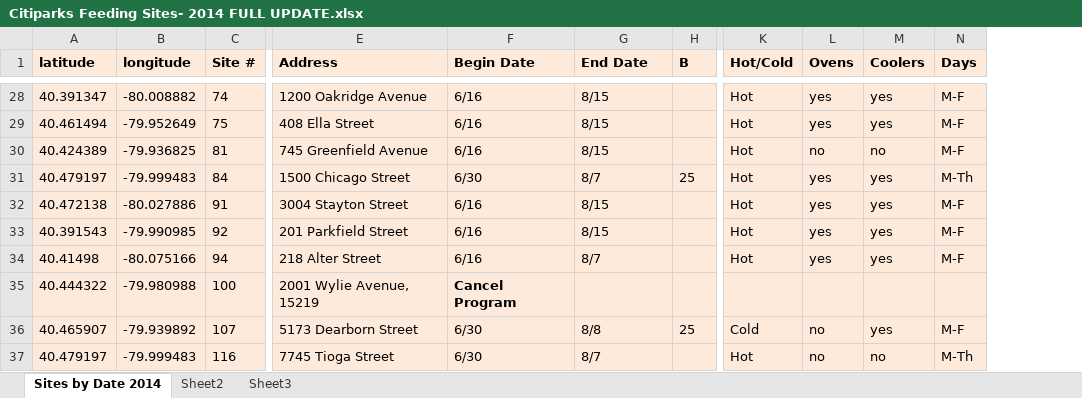
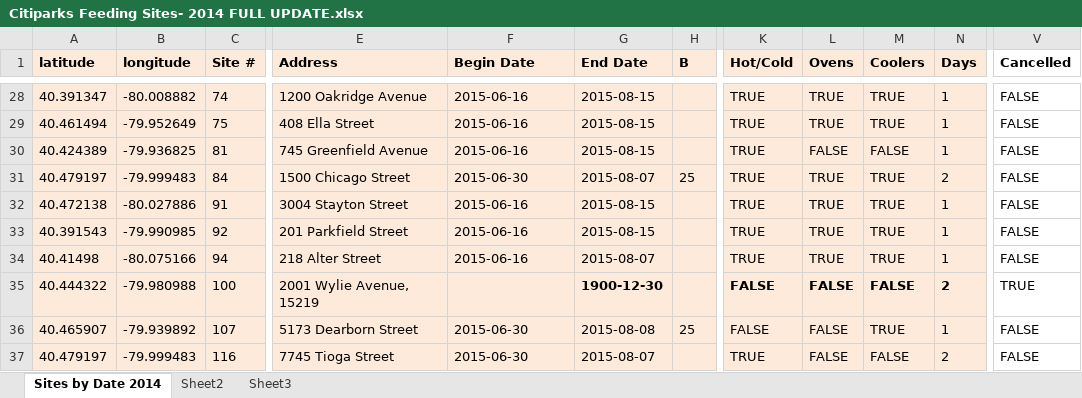
Before and after one commit to neilernst/citipark, an Excel workbook: data/Citiparks Feeding Sites- 2014 FULL UPDATE.xlsx, sheet Sites by Date 2014, drawn as a sheet; only a part is shown, gaps mark what is left out; values as stored, in another font and other column widths than the file's, no borders; the diff covers the shown part only; the diff names each change by its address in the sheet, - before the commit and + after, or states it on an @@ line.

```diff
--- a/data/Citiparks Feeding Sites- 2014 FULL UPDATE.xlsx (sheet Sites by Date 2014)
+++ b/data/Citiparks Feeding Sites- 2014 FULL UPDATE.xlsx (sheet Sites by Date 2014)
+column V (Cancelled), rows 28-37: FALSE | FALSE | FALSE | FALSE | FALSE | FALSE | FALSE | TRUE | FALSE | FALSE
-F28:F30 (Begin Date): 6/16
+F28:F30 (Begin Date): 2015-06-16
-G28:G30 (End Date): 8/15
+G28:G30 (End Date): 2015-08-15
-K28:K34 (Hot/Cold): Hot
+K28:K34 (Hot/Cold): TRUE
-L28:L29 (Ovens): yes
+L28:L29 (Ovens): TRUE
-M28:M29 (Coolers): yes
+M28:M29 (Coolers): TRUE
-N28:N30 (Days): M-F
+N28:N30 (Days): 1
-L30 (Ovens): no
+L30 (Ovens): FALSE
-M30 (Coolers): no
+M30 (Coolers): FALSE
-F31 (Begin Date): 6/30
+F31 (Begin Date): 2015-06-30
-G31 (End Date): 8/7
+G31 (End Date): 2015-08-07
-L31:L34 (Ovens): yes
+L31:L34 (Ovens): TRUE
-M31:M34 (Coolers): yes
+M31:M34 (Coolers): TRUE
-N31 (Days): M-Th
+N31 (Days): 2
-F32:F34 (Begin Date): 6/16
+F32:F34 (Begin Date): 2015-06-16
-G32:G33 (End Date): 8/15
+G32:G33 (End Date): 2015-08-15
-N32:N34 (Days): M-F
+N32:N34 (Days): 1
-G34 (End Date): 8/7
+G34 (End Date): 2015-08-07
-F35 (Begin Date): Cancel Program
+F35 (Begin Date): (empty)
-G35 (End Date): (empty)
+G35 (End Date): 1900-12-30
-K35 (Hot/Cold): (empty)
+K35 (Hot/Cold): FALSE
-L35 (Ovens): (empty)
+L35 (Ovens): FALSE
-M35 (Coolers): (empty)
+M35 (Coolers): FALSE
-N35 (Days): (empty)
+N35 (Days): 2
-F36:F37 (Begin Date): 6/30
+F36:F37 (Begin Date): 2015-06-30
-G36 (End Date): 8/8
+G36 (End Date): 2015-08-08
-K36 (Hot/Cold): Cold
+K36 (Hot/Cold): FALSE
-L36:L37 (Ovens): no
+L36:L37 (Ovens): FALSE
-M36 (Coolers): yes
+M36 (Coolers): TRUE
-N36 (Days): M-F
+N36 (Days): 1
-G37 (End Date): 8/7
+G37 (End Date): 2015-08-07
-K37 (Hot/Cold): Hot
+K37 (Hot/Cold): TRUE
-M37 (Coolers): no
+M37 (Coolers): FALSE
-N37 (Days): M-Th
+N37 (Days): 2
```
Also changed, not shown: 396 edited cells elsewhere in this sheet, 4 other files.
